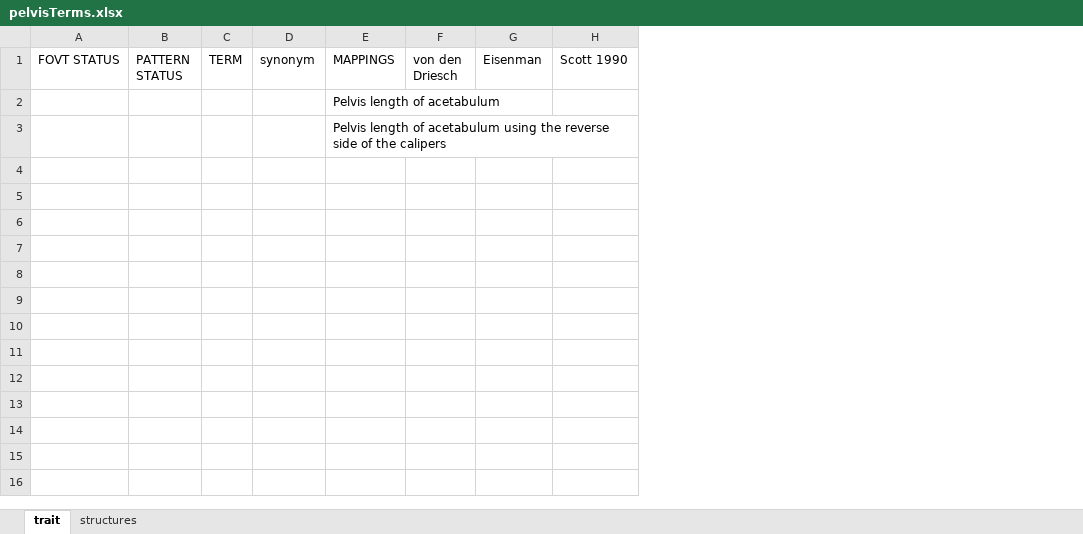
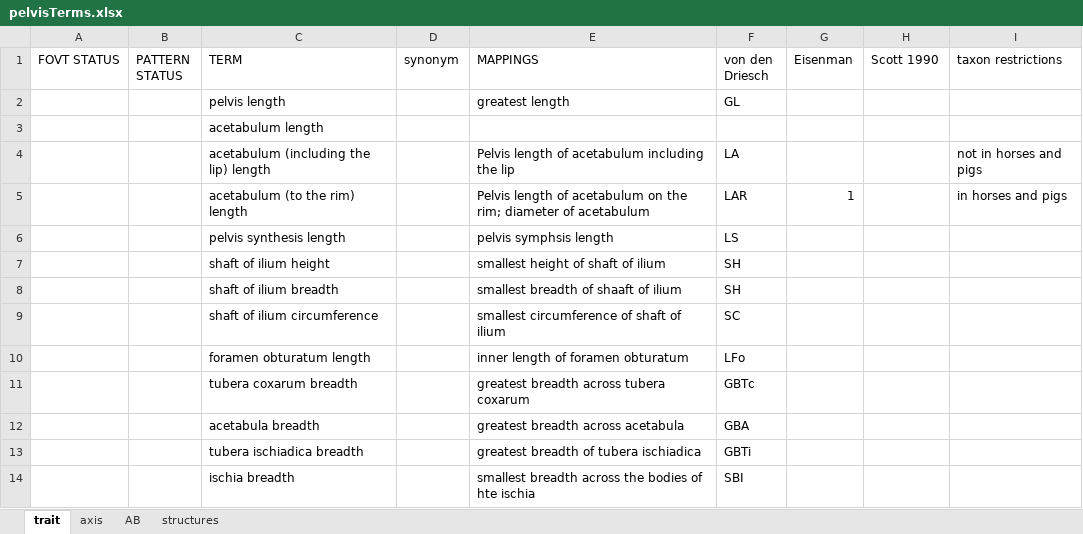
Before and after one commit to futres/fovt, an Excel workbook: terms/pelvisTerms.xlsx, sheet trait, drawn as a sheet; values as stored, in another font and other column widths than the file's, no borders; removed rows and columns are numbered as before the commit, all else as after; the diff names each change by its address in the sheet, - before the commit and + after, or states it on an @@ line.

Commit message:
adding terms

```diff
--- a/terms/pelvisTerms.xlsx (sheet trait)
+++ b/terms/pelvisTerms.xlsx (sheet trait)
+sheet tab: axis
+sheet tab: AB
-column C (TERM), empty
+column C (TERM), rows 2-3: pelvis length | acetabulum length
-column E (MAPPINGS), rows 2-3: Pelvis length of acetabulum | Pelvis length of acetabulum using the reverse side of the calipers
-column F (von den Driesch), empty
+column E (MAPPINGS), row 2: greatest length
+column F (von den Driesch), row 2: GL
+column I (taxon restrictions), empty
+row 4:  |  | acetabulum (including the lip) length |  | Pelvis length of acetabulum including the lip | LA |  |  | not in horses and pigs
+row 5:  |  | acetabulum (to the rim) length |  | Pelvis length of acetabulum on the rim; diameter of acetabulum | LAR | 1 |  | in horses and pigs
+row 6:  |  | pelvis synthesis length |  | pelvis symphsis length | LS
+row 7:  |  | shaft of ilium height |  | smallest height of shaft of ilium | SH
+row 8:  |  | shaft of ilium breadth |  | smallest breadth of shaaft of ilium | SH
+row 9:  |  | shaft of ilium circumference |  | smallest circumference of shaft of ilium | SC
+row 10:  |  | foramen obturatum length |  | inner length of foramen obturatum | LFo
+row 11:  |  | tubera coxarum breadth |  | greatest breadth across tubera coxarum | GBTc
+row 12:  |  | acetabula breadth |  | greatest breadth across acetabula | GBA
+row 13:  |  | tubera ischiadica breadth |  | greatest breadth of tubera ischiadica | GBTi
+row 14:  |  | ischia breadth |  | smallest breadth across the bodies of hte ischia | SBI
```
Also changed, not shown: sheet structures, terms/femurTerms.xlsx, terms/humerusTerms.xlsx, 5 other files.
